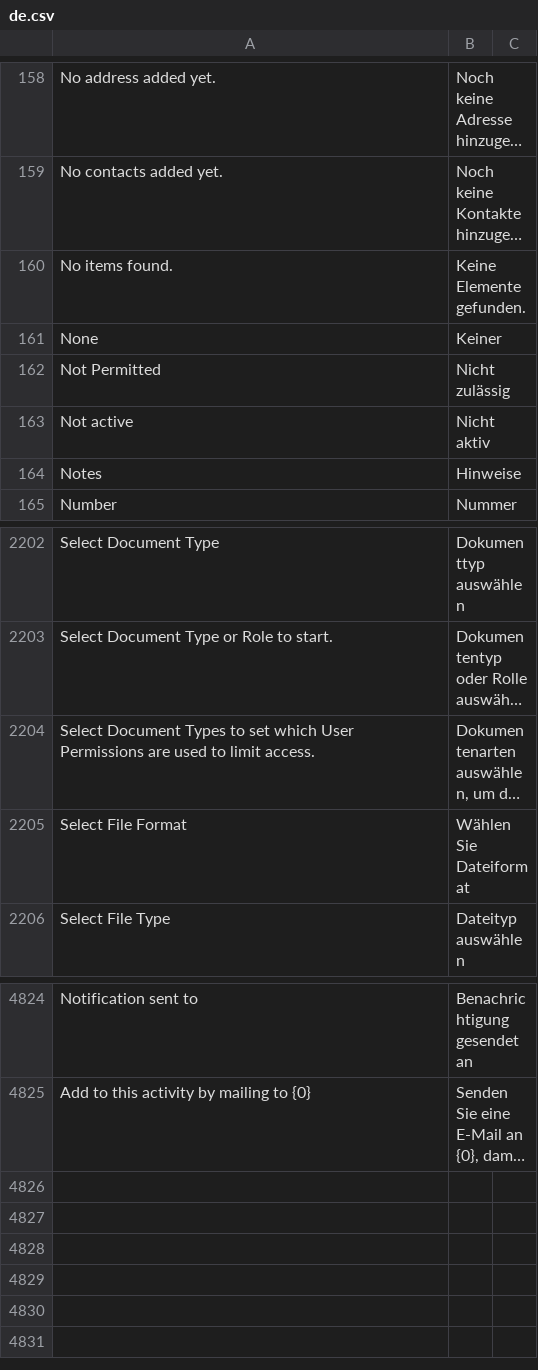
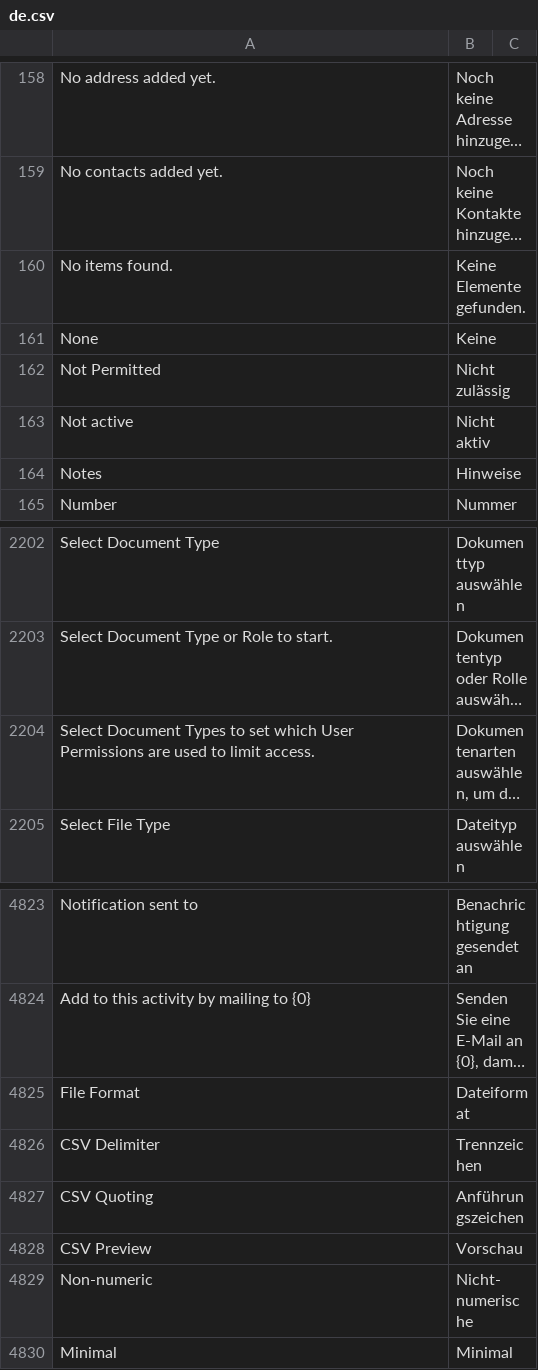
Before and after one commit to hanzoai/frappe, a CSV file: frappe/translations/de.csv, drawn as a sheet; only a part is shown, gaps mark what is left out; long unchanged cells end in …; removed rows and columns are numbered as before the commit, all else as after; the diff names each change by its address in the sheet, - before the commit and + after, or states it on an @@ line.

Commit message:
feat: german translations for export dialog

```diff
--- a/frappe/translations/de.csv
+++ b/frappe/translations/de.csv
-B161: Keiner
+B161: Keine
-row 2205: Select File Format | Wählen Sie Dateiformat
+row 4825: File Format | Dateiformat
+row 4826: CSV Delimiter | Trennzeichen
+row 4827: CSV Quoting | Anführungszeichen
+row 4828: CSV Preview | Vorschau
+row 4829: Non-numeric | Nicht-numerische
+row 4830: Minimal | Minimal
```
